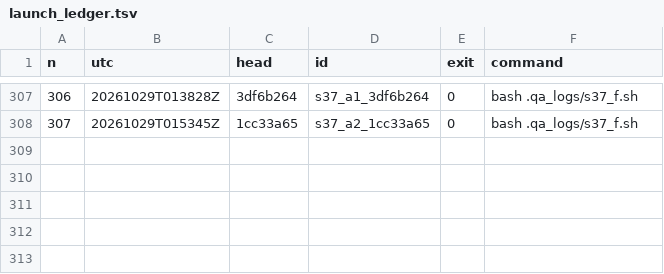
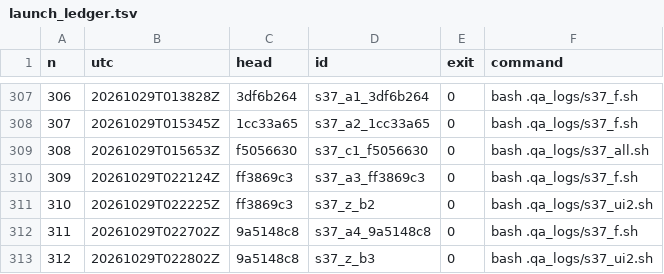
Before and after one commit to maxxxxx55555/igra, a TSV file: docs/artifacts/rc16/launch_ledger.tsv, drawn as a sheet; only a part is shown, gaps mark what is left out.

```diff
--- a/docs/artifacts/rc16/launch_ledger.tsv
+++ b/docs/artifacts/rc16/launch_ledger.tsv
@@ -308 +308,6 @@ n	utc	head	id	exit	command
 307	20261029T015345Z	1cc33a65	s37_a2_1cc33a65	0	bash .qa_logs/s37_f.sh
+308	20261029T015653Z	f5056630	s37_c1_f5056630	0	bash .qa_logs/s37_all.sh
+309	20261029T022124Z	ff3869c3	s37_a3_ff3869c3	0	bash .qa_logs/s37_f.sh
+310	20261029T022225Z	ff3869c3	s37_z_b2	0	bash .qa_logs/s37_ui2.sh
+311	20261029T022702Z	9a5148c8	s37_a4_9a5148c8	0	bash .qa_logs/s37_f.sh
+312	20261029T022802Z	9a5148c8	s37_z_b3	0	bash .qa_logs/s37_ui2.sh
```
Also changed, not shown: 14 other files.
